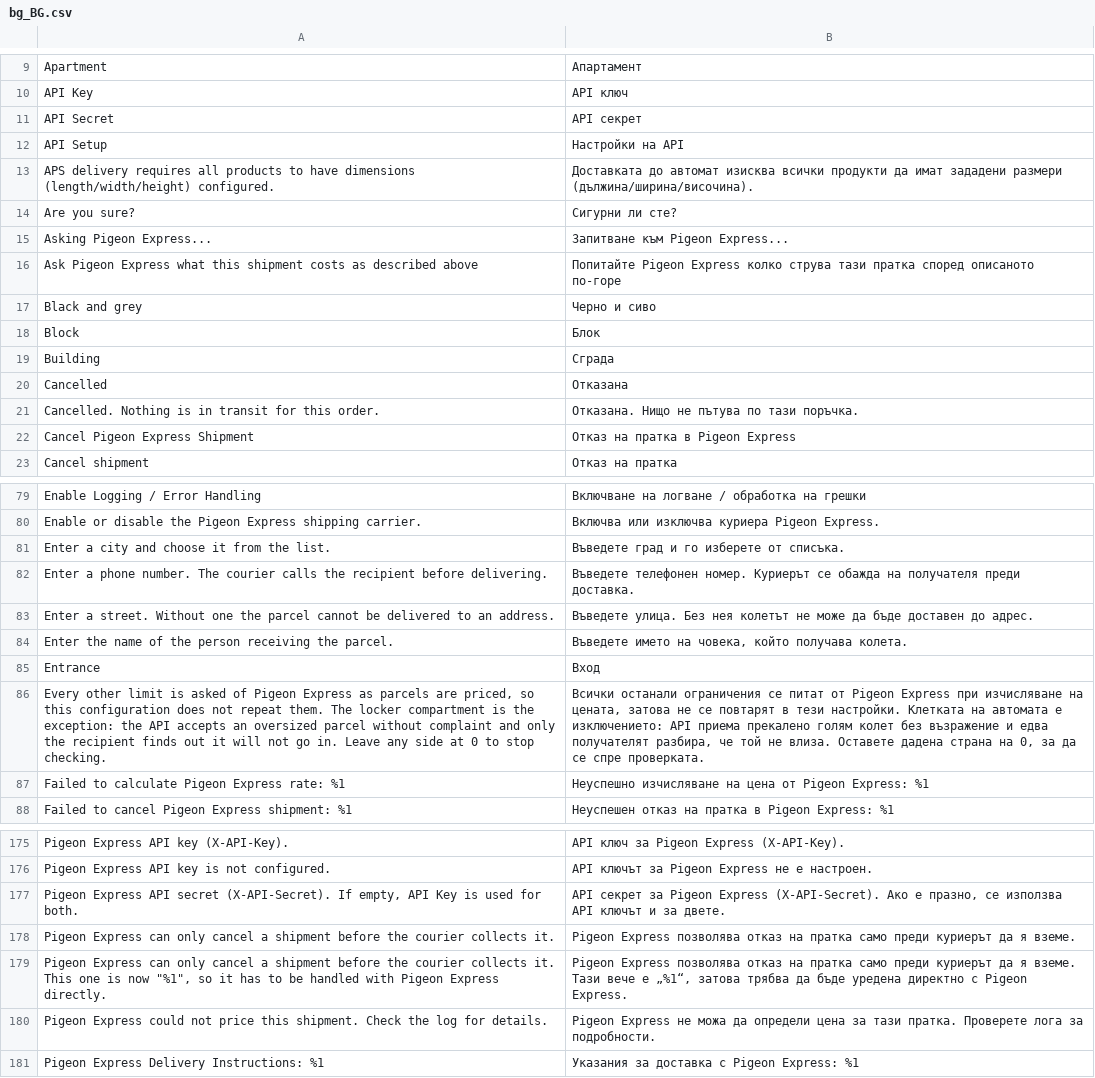
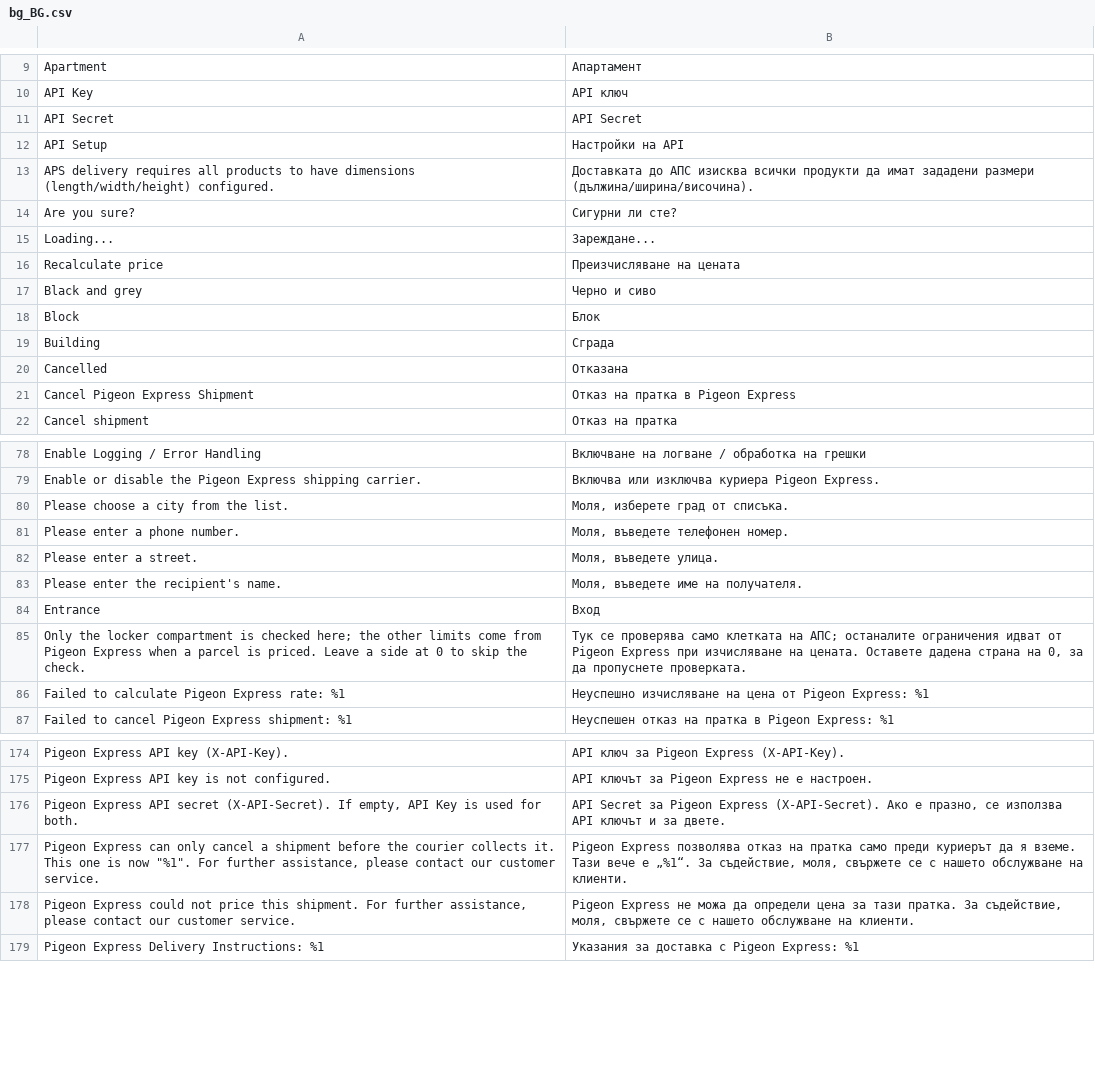
Before and after one commit to Pigeon-Express/pigeon-express-for-magento, a CSV file: i18n/bg_BG.csv, drawn as a sheet; only a part is shown, gaps mark what is left out; removed rows and columns are numbered as before the commit, all else as after; the diff covers the shown part only; the diff names each change by its address in the sheet, - before the commit and + after, or states it on an @@ line.

```diff
--- a/i18n/bg_BG.csv
+++ b/i18n/bg_BG.csv
-B11: API секрет
+B11: API Secret
-B13: Доставката до автомат изисква всички…
+B13: Доставката до АПС изисква всички…
-row 15: Asking Pigeon Express... | Запитване към Pigeon Express...
-row 16: Ask Pigeon Express what this shipment costs as described above | Попитайте Pigeon Express колко струва тази пратка според описаното по-горе
+row 15: Loading... | Зареждане...
+row 16: Recalculate price | Преизчисляване на цената
-row 21: Cancelled. Nothing is in transit for this order. | Отказана. Нищо не пътува по тази поръчка.
-row 81: Enter a city and choose it from the list. | Въведете град и го изберете от списъка.
-row 82: Enter a phone number. The courier calls the recipient before delivering. | Въведете телефонен номер. Куриерът се обажда на получателя преди доставка.
-row 83: Enter a street. Without one the parcel cannot be delivered to an address. | Въведете улица. Без нея колетът не може да бъде доставен до адрес.
-row 84: Enter the name of the person receiving the parcel. | Въведете името на човека, който получава колета.
+row 80: Please choose a city from the list. | Моля, изберете град от списъка.
+row 81: Please enter a phone number. | Моля, въведете телефонен номер.
+row 82: Please enter a street. | Моля, въведете улица.
+row 83: Please enter the recipient's name. | Моля, въведете име на получателя.
-row 86: Every other limit is asked of Pigeon Express as parcels are priced, so this configuration does not repeat them. The locker compartment is the exception: the API accepts an oversized parcel without complaint and only the recipient finds out it will not go in. Leave any side at 0 to stop checking. | Всички останали ограничения се питат от Pigeon Express при изчисляване на цената, затова не се повтарят в тези настройки. Клетката на автомата е изключението: API приема прекалено голям колет без възражение и едва получателят разбира, че той не влиза. Оставете дадена страна на 0, за да се спре проверката.
+row 85: Only the locker compartment is checked here; the other limits come from Pigeon Express when a parcel is priced. Leave a side at 0 to skip the check. | Тук се проверява само клетката на АПС; останалите ограничения идват от Pigeon Express при изчисляване на цената. Оставете дадена страна на 0, за да пропуснете проверката.
-B176: API секрет за Pigeon…
+B176: API Secret за Pigeon…
-row 178: Pigeon Express can only cancel a shipment before the courier collects it. | Pigeon Express позволява отказ на пратка само преди куриерът да я вземе.
-A177: …is now "%1", so it has to be handled with Pigeon Express directly.
+A177: …is now "%1". For further assistance, please contact our customer service.
-B177: …вече е „%1“, затова трябва да бъде уредена директно с Pigeon Express.
+B177: …вече е „%1“. За съдействие, моля, свържете се с нашето обслужване на клиенти.
-A178: …this shipment. Check the log for details.
+A178: …this shipment. For further assistance, please contact our customer service.
-B178: …тази пратка. Проверете лога за подробности.
+B178: …тази пратка. За съдействие, моля, свържете се с нашето обслужване на клиенти.
```
Also changed, not shown: 6 added rows, 5 removed rows and 42 edited cells elsewhere in this file, i18n/en_US.csv.
